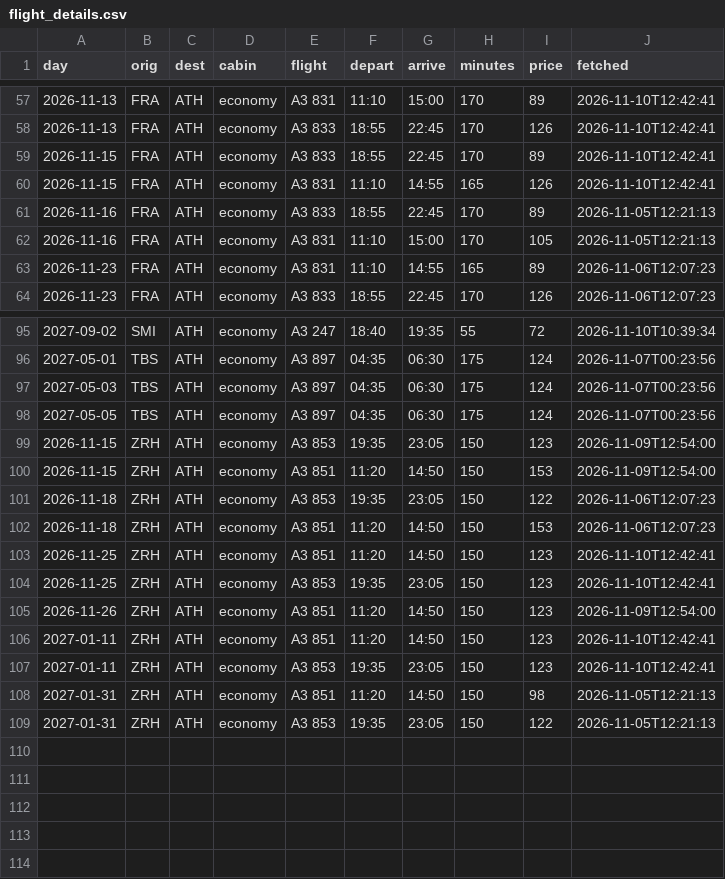
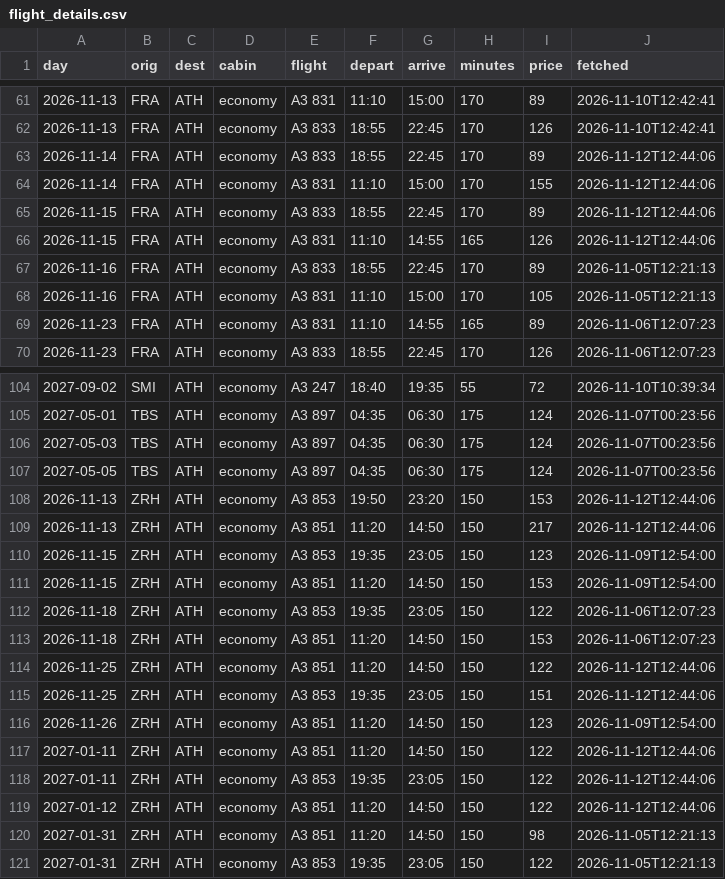
Before and after one commit to Am015-dev/AegeanBook, a CSV file: data/flight_details.csv, drawn as a sheet; only a part is shown, gaps mark what is left out; the diff covers the shown part only.

```diff
--- a/data/flight_details.csv
+++ b/data/flight_details.csv
@@ -58,4 +62,6 @@ day,orig,dest,cabin,flight,depart,arrive,minutes,price,fetched
 2026-11-13,FRA,ATH,economy,A3 833,18:55,22:45,170,126,2026-11-10T12:42:41
-2026-11-15,FRA,ATH,economy,A3 833,18:55,22:45,170,89,2026-11-10T12:42:41
-2026-11-15,FRA,ATH,economy,A3 831,11:10,14:55,165,126,2026-11-10T12:42:41
+2026-11-14,FRA,ATH,economy,A3 833,18:55,22:45,170,89,2026-11-12T12:44:06
+2026-11-14,FRA,ATH,economy,A3 831,11:10,15:00,170,155,2026-11-12T12:44:06
+2026-11-15,FRA,ATH,economy,A3 833,18:55,22:45,170,89,2026-11-12T12:44:06
+2026-11-15,FRA,ATH,economy,A3 831,11:10,14:55,165,126,2026-11-12T12:44:06
 2026-11-16,FRA,ATH,economy,A3 833,18:55,22:45,170,89,2026-11-05T12:21:13
@@ -98,2 +107,4 @@ day,orig,dest,cabin,flight,depart,arrive,minutes,price,fetched
 2027-05-05,TBS,ATH,economy,A3 897,04:35,06:30,175,124,2026-11-07T00:23:56
+2026-11-13,ZRH,ATH,economy,A3 853,19:50,23:20,150,153,2026-11-12T12:44:06
+2026-11-13,ZRH,ATH,economy,A3 851,11:20,14:50,150,217,2026-11-12T12:44:06
 2026-11-15,ZRH,ATH,economy,A3 853,19:35,23:05,150,123,2026-11-09T12:54:00
@@ -102,7 +113,8 @@ day,orig,dest,cabin,flight,depart,arrive,minutes,price,fetched
 2026-11-18,ZRH,ATH,economy,A3 851,11:20,14:50,150,153,2026-11-06T12:07:23
-2026-11-25,ZRH,ATH,economy,A3 851,11:20,14:50,150,123,2026-11-10T12:42:41
-2026-11-25,ZRH,ATH,economy,A3 853,19:35,23:05,150,123,2026-11-10T12:42:41
+2026-11-25,ZRH,ATH,economy,A3 851,11:20,14:50,150,122,2026-11-12T12:44:06
+2026-11-25,ZRH,ATH,economy,A3 853,19:35,23:05,150,151,2026-11-12T12:44:06
 2026-11-26,ZRH,ATH,economy,A3 851,11:20,14:50,150,123,2026-11-09T12:54:00
-2027-01-11,ZRH,ATH,economy,A3 851,11:20,14:50,150,123,2026-11-10T12:42:41
-2027-01-11,ZRH,ATH,economy,A3 853,19:35,23:05,150,123,2026-11-10T12:42:41
+2027-01-11,ZRH,ATH,economy,A3 851,11:20,14:50,150,122,2026-11-12T12:44:06
+2027-01-11,ZRH,ATH,economy,A3 853,19:35,23:05,150,122,2026-11-12T12:44:06
+2027-01-12,ZRH,ATH,economy,A3 851,11:20,14:50,150,122,2026-11-12T12:44:06
 2027-01-31,ZRH,ATH,economy,A3 851,11:20,14:50,150,98,2026-11-05T12:21:13
```
Also changed, not shown: 8 added rows, 1 removed row and 16 edited cells elsewhere in this file, data/daily.csv, data/daily_hotel.csv, 6 other files.
